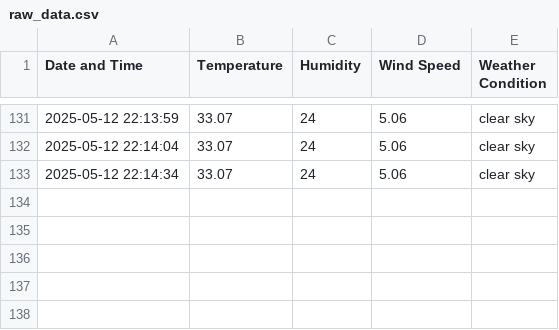
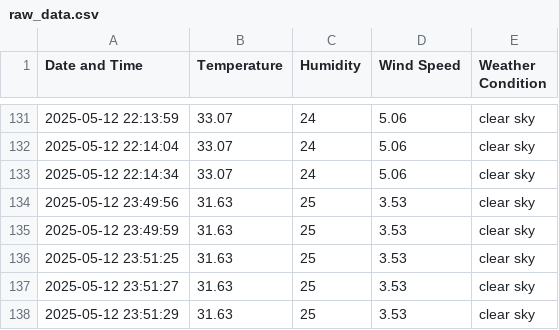
Before and after one commit to Haseeb98-Git/MLOps-Project, a CSV file: data/raw_data.csv, drawn as a sheet; only a part is shown, gaps mark what is left out.

```diff
--- a/data/raw_data.csv
+++ b/data/raw_data.csv
@@ -133 +133,6 @@ Date and Time,Temperature,Humidity,Wind Speed,Weather Condition
 2025-05-12 22:14:34,33.07,24,5.06,clear sky
+2025-05-12 23:49:56,31.63,25,3.53,clear sky
+2025-05-12 23:49:59,31.63,25,3.53,clear sky
+2025-05-12 23:51:25,31.63,25,3.53,clear sky
+2025-05-12 23:51:27,31.63,25,3.53,clear sky
+2025-05-12 23:51:29,31.63,25,3.53,clear sky
```
Also changed, not shown: data/processed_data.csv, 1 other file.
